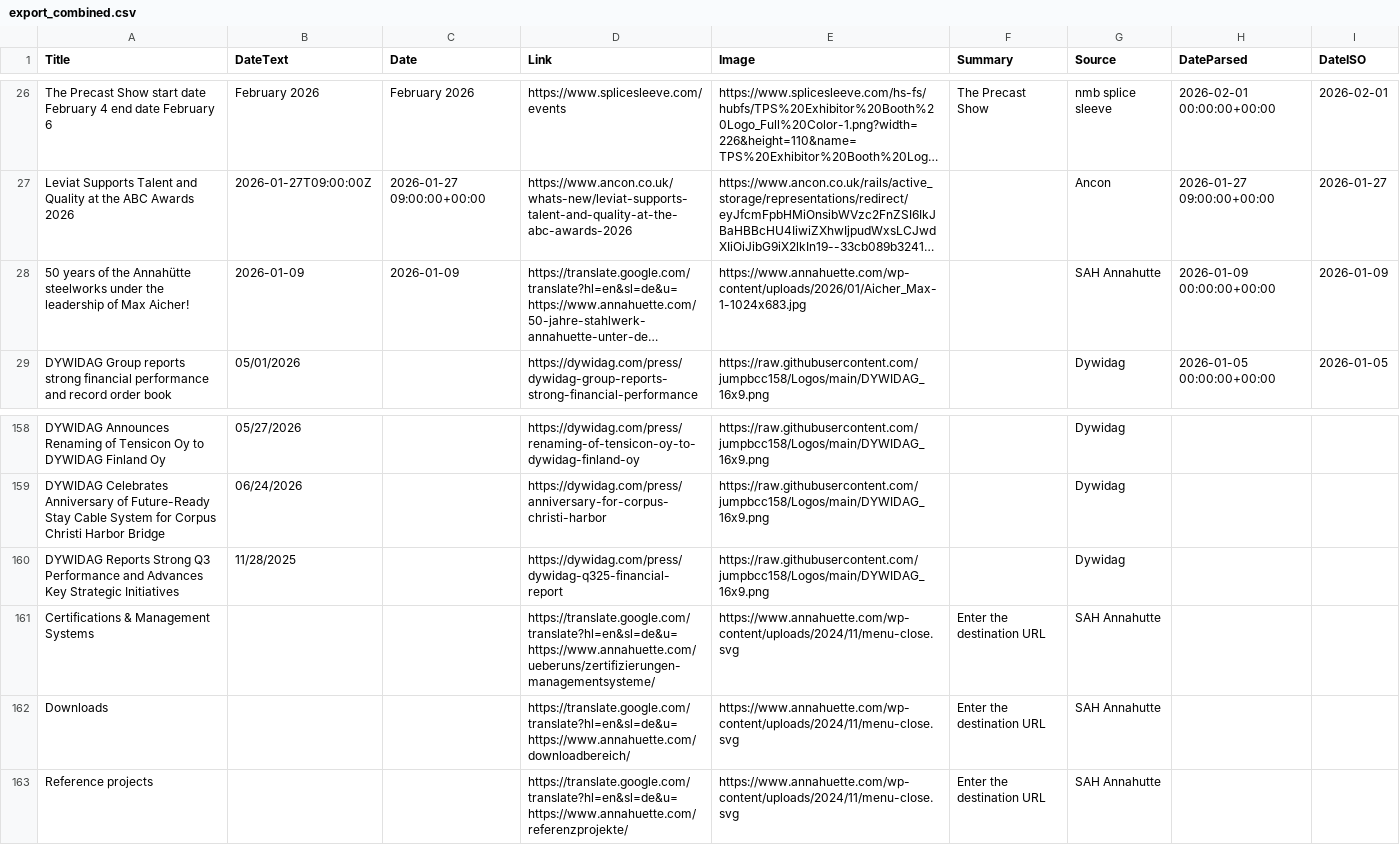
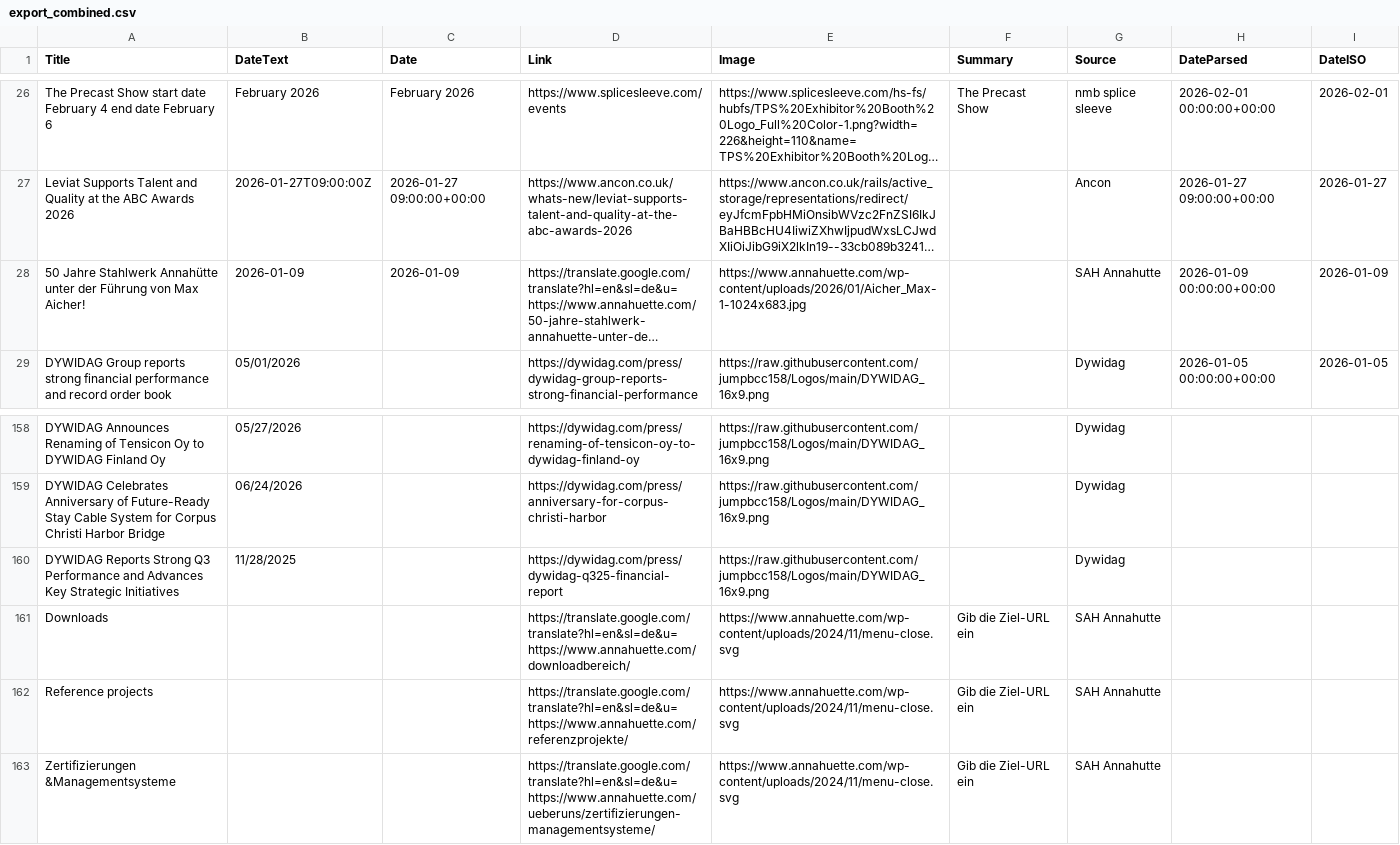
Before and after one commit to jumpbcc158/006gitscrape, a CSV file: export_combined.csv, drawn as a sheet; only a part is shown, gaps mark what is left out; long unchanged cells end in …; removed rows and columns are numbered as before the commit, all else as after; the diff names each change by its address in the sheet, - before the commit and + after, or states it on an @@ line.

```diff
--- a/export_combined.csv
+++ b/export_combined.csv
-A28 (Title): 50 years of the Annahütte steelworks under the leadership of Max Aicher!
+A28 (Title): 50 Jahre Stahlwerk Annahütte unter der Führung von Max Aicher!
-row 161: Certifications & Management Systems |  |  | https://translate.google.com/translate?hl=en&sl=de&u=https://www.annahuette.com/ueberuns/zertifizierungen-managementsysteme/ | https://www.annahuette.com/wp-content/uploads/2024/11/menu-close.svg | Enter the destination URL | SAH Annahutte
-F161:F162 (Summary): Enter the destination URL
+F161:F162 (Summary): Gib die Ziel-URL ein
+row 163: Zertifizierungen &Managementsysteme |  |  | https://translate.google.com/translate?hl=en&sl=de&u=https://www.annahuette.com/ueberuns/zertifizierungen-managementsysteme/ | https://www.annahuette.com/wp-content/uploads/2024/11/menu-close.svg | Gib die Ziel-URL ein | SAH Annahutte
```
